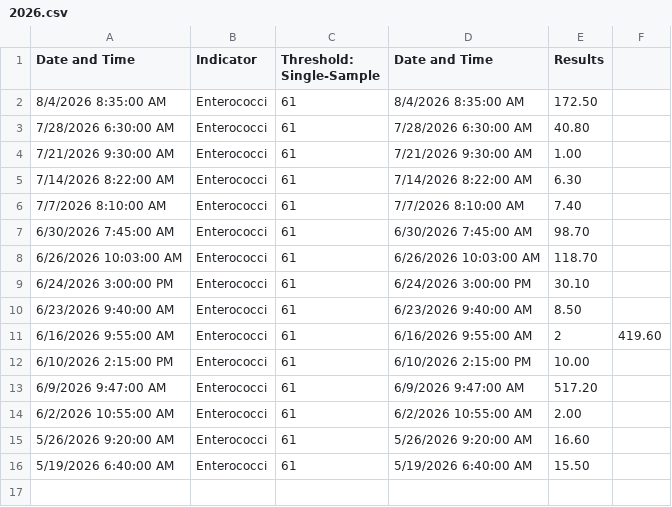
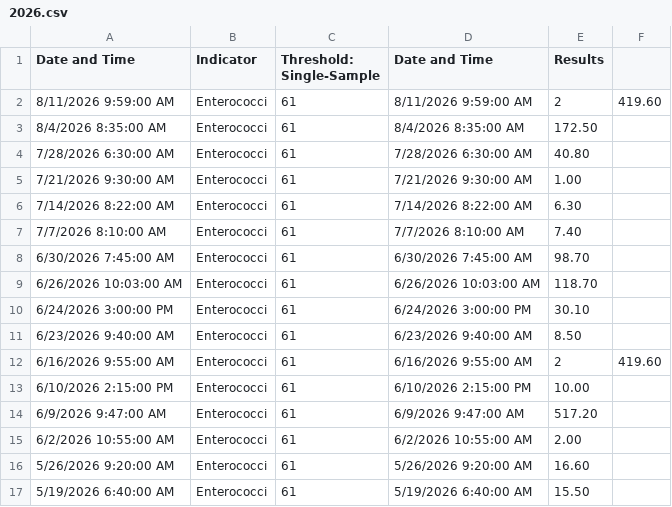
Before and after one commit to danielpunkass/mystic-merfolk, a CSV file: archive/Shannon_Beach_Upper_Mystic_DCR/2026.csv, drawn as a sheet.

```diff
--- a/archive/Shannon_Beach_Upper_Mystic_DCR/2026.csv
+++ b/archive/Shannon_Beach_Upper_Mystic_DCR/2026.csv
@@ -1,2 +1,3 @@
 Date and Time,Indicator,Threshold: Single-Sample,Date and Time,Results
+8/11/2026 9:59:00 AM,Enterococci,61,8/11/2026 9:59:00 AM,2,419.60
 8/4/2026 8:35:00 AM,Enterococci,61,8/4/2026 8:35:00 AM,172.50
```
Also changed, not shown: 3 other files.
